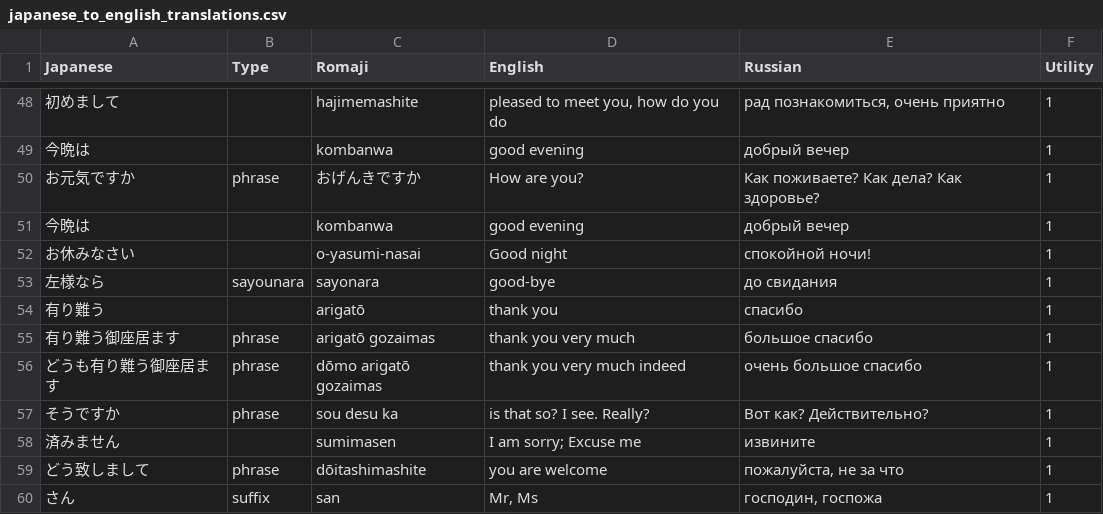
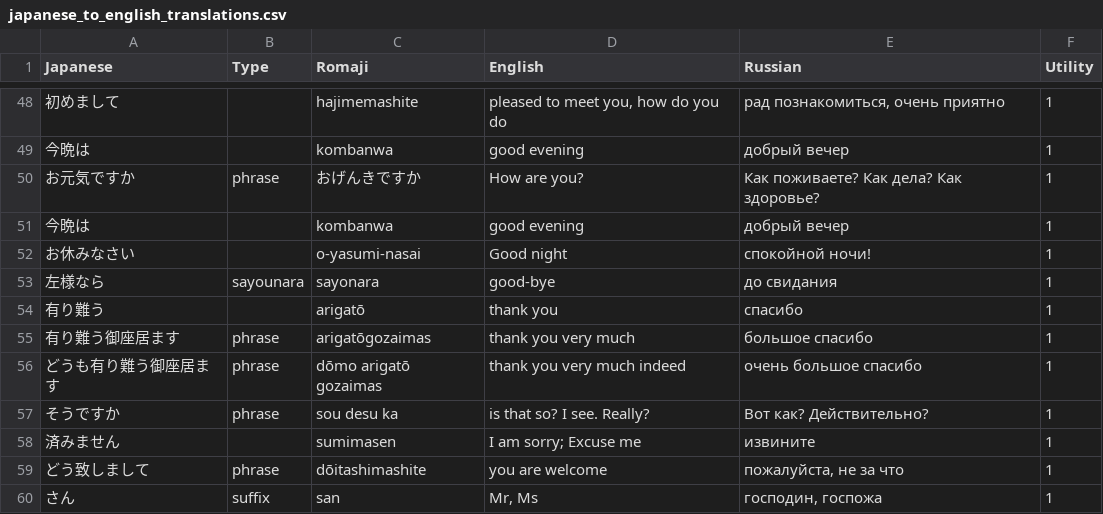
Before and after one commit to Ludvaer/omniscient0, a CSV file: db/seeds/japanese_to_english_translations.csv, drawn as a sheet; only a part is shown, gaps mark what is left out.

```diff
--- a/db/seeds/japanese_to_english_translations.csv
+++ b/db/seeds/japanese_to_english_translations.csv
@@ -54,3 +54,3 @@ Japanese|Type|Romaji|English|Russian|Utility
 有り難う||arigatō|thank you|спасибо|1
-有り難う御座居ます|phrase|arigatō gozaimas|thank you very much|большое спасибо|1
+有り難う御座居ます|phrase|arigatōgozaimas|thank you very much|большое спасибо|1
 どうも有り難う御座居ます|phrase|dōmo arigatō gozaimas|thank you very much indeed|очень большое спасибо|1
```
Also changed, not shown: db/seeds/users.csv, 15 other files.
